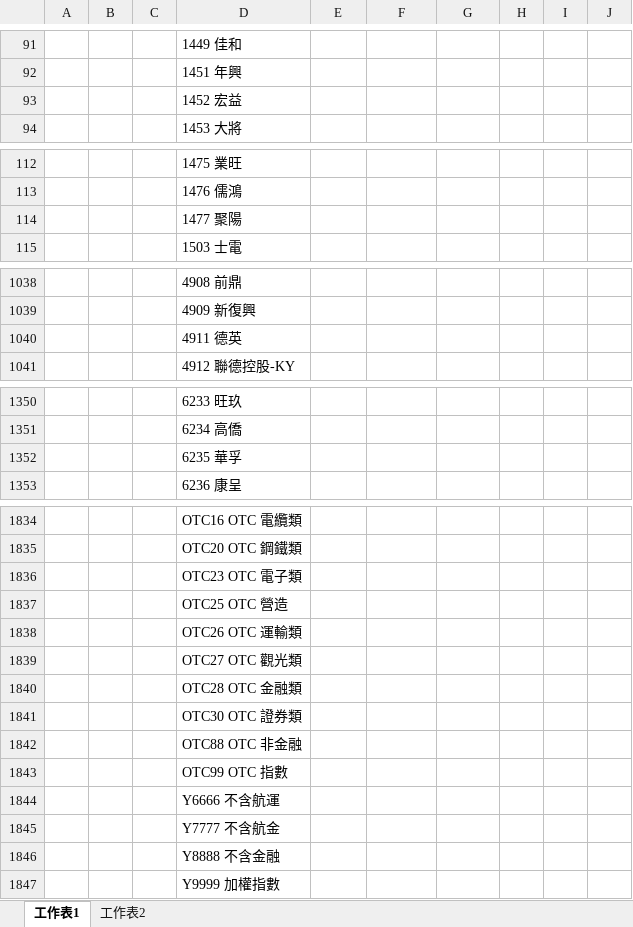
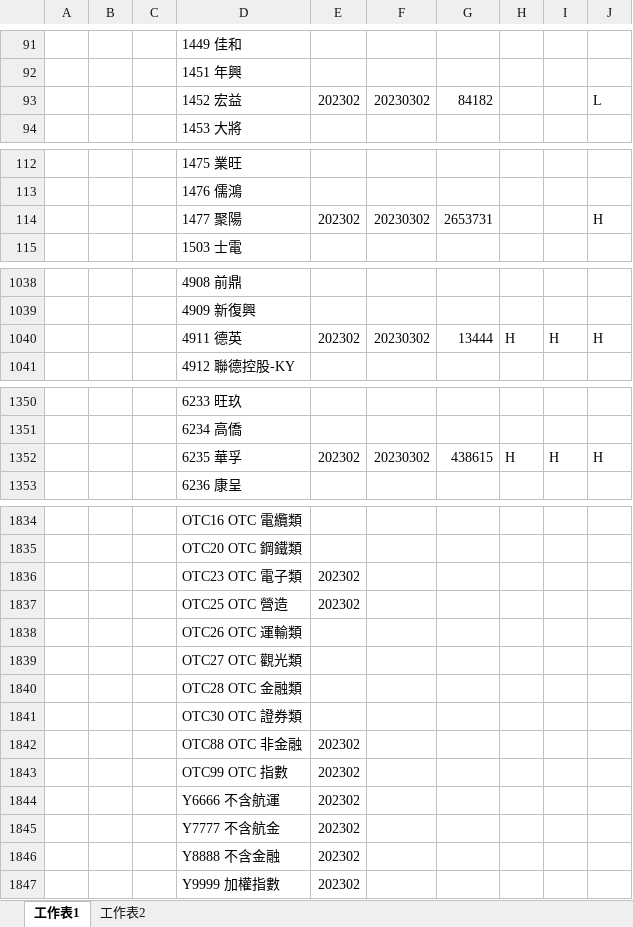
Before and after one commit to Cyu41/Revenue, an Excel workbook: 2022月營收更新報表_yuchun.xlsm, sheet 工作表1, drawn as a sheet; only a part is shown, gaps mark what is left out; values as stored, in another font and other column widths than the file's, no borders; removed rows and columns are numbered as before the commit, all else as after; the diff covers the shown part only; the diff names each change by its address in the sheet, - before the commit and + after, or states it on an @@ line.

```diff
--- a/2022月營收更新報表_yuchun.xlsm (sheet 工作表1)
+++ b/2022月營收更新報表_yuchun.xlsm (sheet 工作表1)
-row 93:  |  |  | 1452 宏益
+row 93:  |  |  | 1452 宏益 | 202302 | 20230302 | 84182 |  |  | L
-row 114:  |  |  | 1477 聚陽
+row 114:  |  |  | 1477 聚陽 | 202302 | 20230302 | 2653731 |  |  | H
-row 1040:  |  |  | 4911 德英
+row 1040:  |  |  | 4911 德英 | 202302 | 20230302 | 13444 | H | H | H
-row 1352:  |  |  | 6235 華孚
+row 1352:  |  |  | 6235 華孚 | 202302 | 20230302 | 438615 | H | H | H
-E1836:E1837: (empty)
+E1836:E1837: 202302
-E1842:E1847: (empty)
+E1842:E1847: 202302
```
Also changed, not shown: 38 added rows, 38 removed rows and 22 edited cells elsewhere in this sheet.
